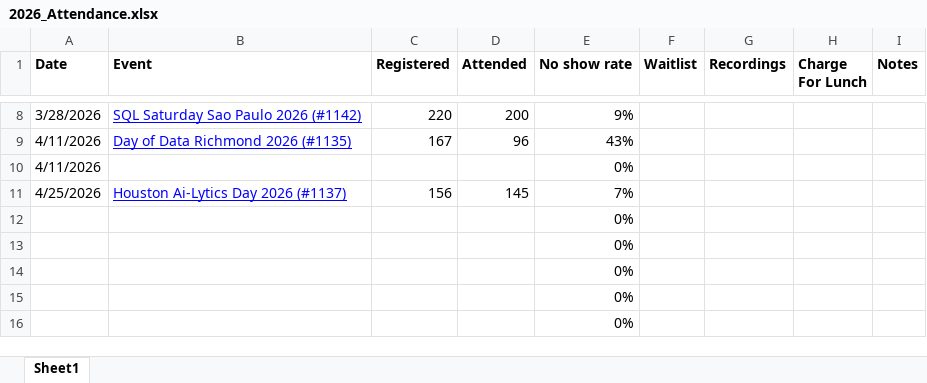
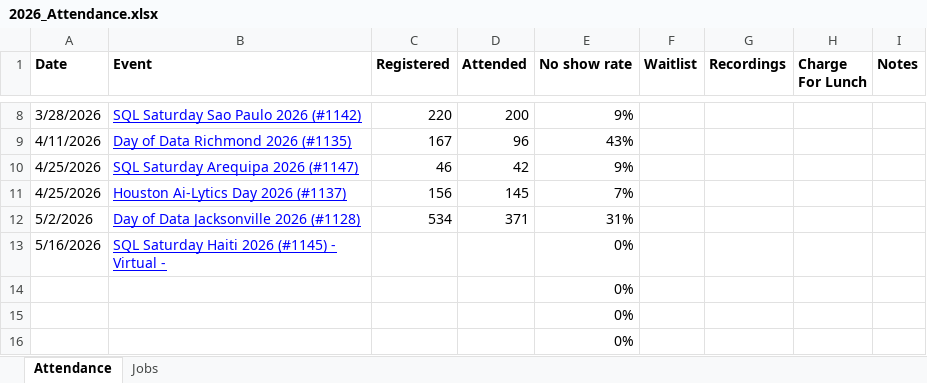
Before and after one commit to sqlsaturday/sqlsatwebsite, an Excel workbook: assets/misc/2026/2026_Attendance.xlsx, sheet Attendance, drawn as a sheet; only a part is shown, gaps mark what is left out; values as stored, in another font and other column widths than the file's, no borders; removed rows and columns are numbered as before the commit, all else as after; the diff names each change by its address in the sheet, - before the commit and + after, or states it on an @@ line.

```diff
--- a/assets/misc/2026/2026_Attendance.xlsx (sheet Attendance)
+++ b/assets/misc/2026/2026_Attendance.xlsx (sheet Attendance)
-sheet tab: Sheet1
+sheet tab: Attendance
+sheet tab: Jobs
-row 10: 4/11/2026 |  |  |  | 0%
+row 10: 4/25/2026 | SQL Saturday Arequipa 2026 (#1147) | 46 | 42 | 9%
-row 12:  |  |  |  | 0%
-row 13:  |  |  |  | 0%
+row 12: 5/2/2026 | Day of Data Jacksonville 2026 (#1128) | 534 | 371 | 31%
+row 13: 5/16/2026 | SQL Saturday Haiti 2026 (#1145) - Virtual - |  |  | 0%
```
Also changed, not shown: 4 other files.
